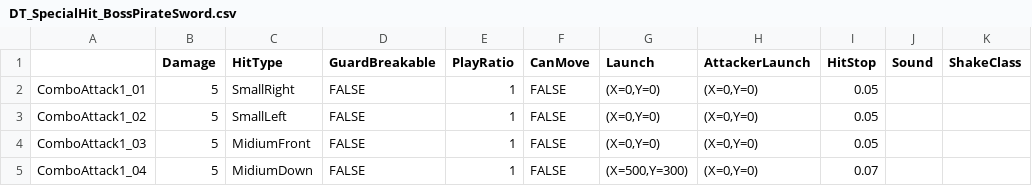
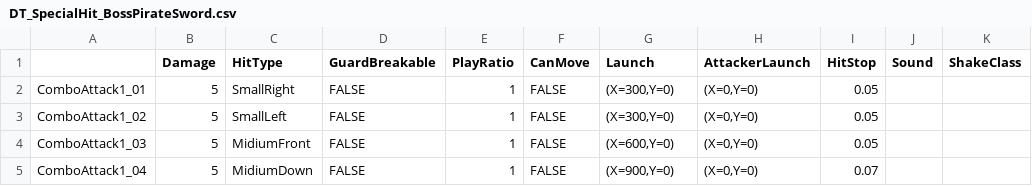
Before and after one commit to Jay9011/Unreal4_Study, a CSV file: BlueprintProject/Content/Weapons/Weapon_Melee/Boss_Pirate/DT_SpecialHit_BossPirateSword.csv, drawn as a sheet; only a part is shown; the diff names each change by its address in the sheet, - before the commit and + after, or states it on an @@ line.

Commit message:
Enemy Special Attack

```diff
--- a/BlueprintProject/Content/Weapons/Weapon_Melee/Boss_Pirate/DT_SpecialHit_BossPirateSword.csv
+++ b/BlueprintProject/Content/Weapons/Weapon_Melee/Boss_Pirate/DT_SpecialHit_BossPirateSword.csv
-G2:G3 (Launch): (X=0,Y=0)
+G2:G3 (Launch): (X=300,Y=0)
-G4 (Launch): (X=0,Y=0)
+G4 (Launch): (X=600,Y=0)
-G5 (Launch): (X=500,Y=300)
+G5 (Launch): (X=900,Y=0)
```
Also changed, not shown: 35 other files.
